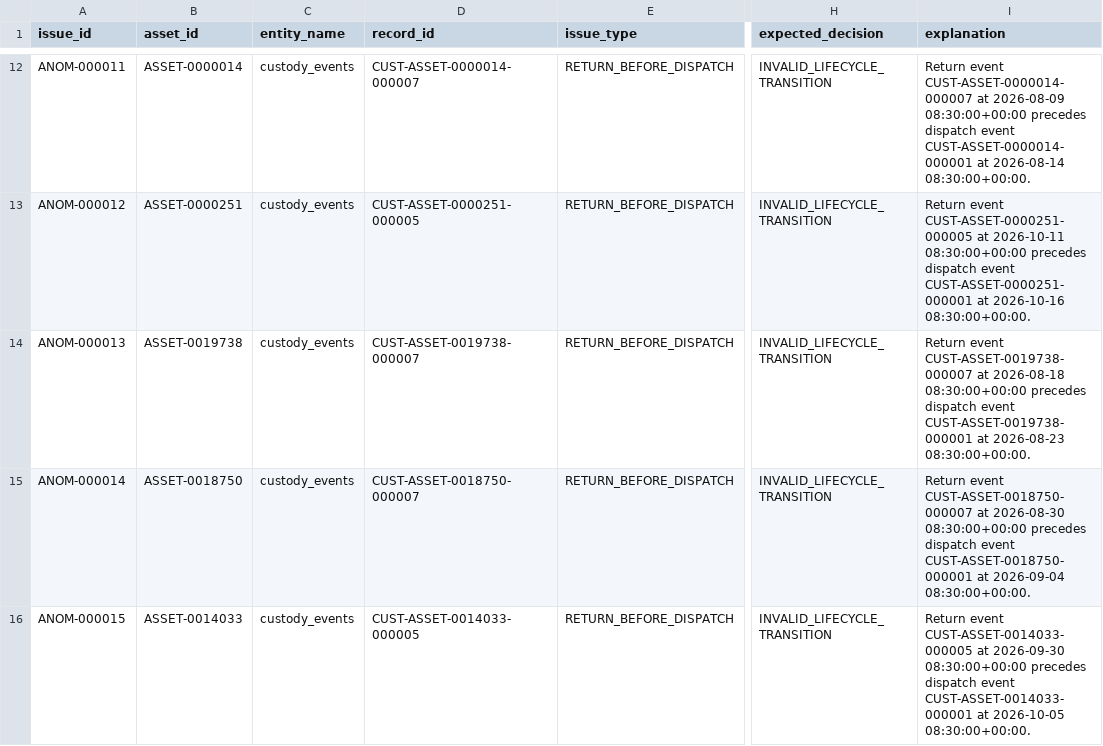
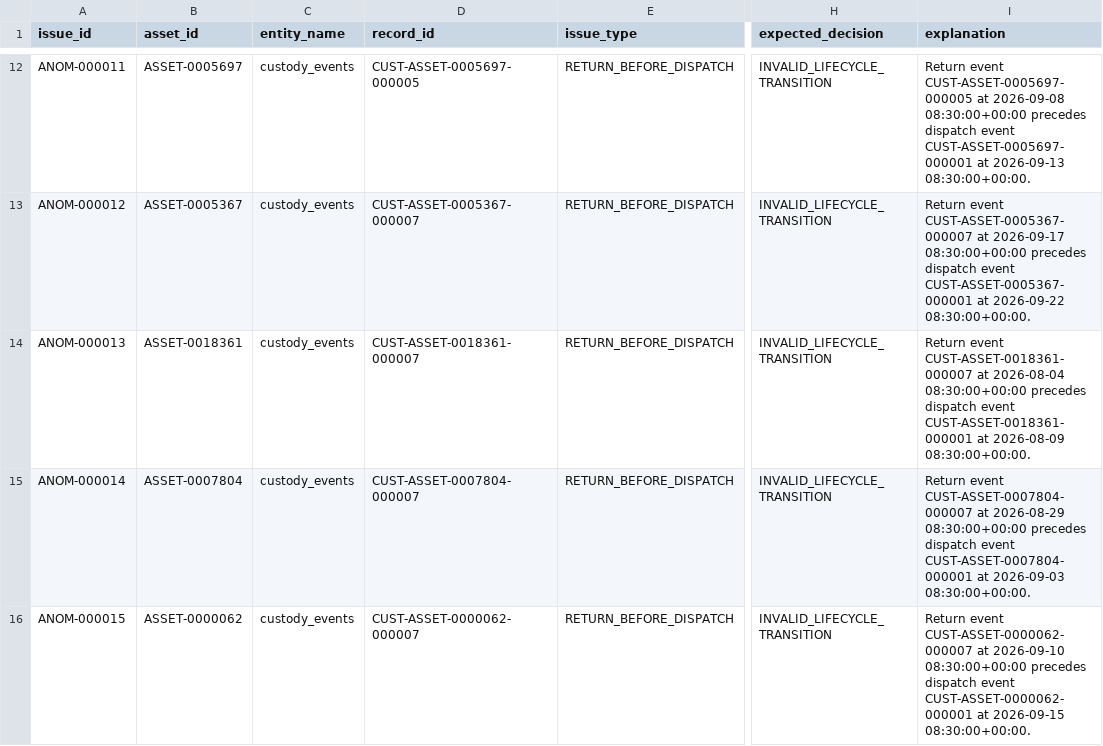
Before and after one commit to Dinesh-Ajay/ReturnFlow, a CSV file: data/ground_truth/ground_truth.csv, drawn as a sheet; only a part is shown, gaps mark what is left out; the diff covers the shown part only; the diff names each change by its address in the sheet, - before the commit and + after, or states it on an @@ line.

```diff
--- a/data/ground_truth/ground_truth.csv
+++ b/data/ground_truth/ground_truth.csv
-B12 (asset_id): ASSET-0000014
+B12 (asset_id): ASSET-0005697
-D12 (record_id): CUST-ASSET-0000014-000007
+D12 (record_id): CUST-ASSET-0005697-000005
-I12 (explanation): Return event CUST-ASSET-0000014-000007 at 2026-08-09 08:30:00+00:00 precedes dispatch event CUST-ASSET-0000014-000001 at 2026-08-14 08:30:00+00:00.
+I12 (explanation): Return event CUST-ASSET-0005697-000005 at 2026-09-08 08:30:00+00:00 precedes dispatch event CUST-ASSET-0005697-000001 at 2026-09-13 08:30:00+00:00.
-B13 (asset_id): ASSET-0000251
+B13 (asset_id): ASSET-0005367
-D13 (record_id): CUST-ASSET-0000251-000005
+D13 (record_id): CUST-ASSET-0005367-000007
-I13 (explanation): Return event CUST-ASSET-0000251-000005 at 2026-10-11 08:30:00+00:00 precedes dispatch event CUST-ASSET-0000251-000001 at 2026-10-16 08:30:00+00:00.
+I13 (explanation): Return event CUST-ASSET-0005367-000007 at 2026-09-17 08:30:00+00:00 precedes dispatch event CUST-ASSET-0005367-000001 at 2026-09-22 08:30:00+00:00.
-B14 (asset_id): ASSET-0019738
+B14 (asset_id): ASSET-0018361
-D14 (record_id): CUST-ASSET-0019738-000007
+D14 (record_id): CUST-ASSET-0018361-000007
-I14 (explanation): Return event CUST-ASSET-0019738-000007 at 2026-08-18 08:30:00+00:00 precedes dispatch event CUST-ASSET-0019738-000001 at 2026-08-23 08:30:00+00:00.
+I14 (explanation): Return event CUST-ASSET-0018361-000007 at 2026-08-04 08:30:00+00:00 precedes dispatch event CUST-ASSET-0018361-000001 at 2026-08-09 08:30:00+00:00.
-B15 (asset_id): ASSET-0018750
+B15 (asset_id): ASSET-0007804
-D15 (record_id): CUST-ASSET-0018750-000007
+D15 (record_id): CUST-ASSET-0007804-000007
-I15 (explanation): Return event CUST-ASSET-0018750-000007 at 2026-08-30 08:30:00+00:00 precedes dispatch event CUST-ASSET-0018750-000001 at 2026-09-04 08:30:00+00:00.
+I15 (explanation): Return event CUST-ASSET-0007804-000007 at 2026-08-29 08:30:00+00:00 precedes dispatch event CUST-ASSET-0007804-000001 at 2026-09-03 08:30:00+00:00.
-B16 (asset_id): ASSET-0014033
+B16 (asset_id): ASSET-0000062
-D16 (record_id): CUST-ASSET-0014033-000005
+D16 (record_id): CUST-ASSET-0000062-000007
-I16 (explanation): Return event CUST-ASSET-0014033-000005 at 2026-09-30 08:30:00+00:00 precedes dispatch event CUST-ASSET-0014033-000001 at 2026-10-05 08:30:00+00:00.
+I16 (explanation): Return event CUST-ASSET-0000062-000007 at 2026-09-10 08:30:00+00:00 precedes dispatch event CUST-ASSET-0000062-000001 at 2026-09-15 08:30:00+00:00.
```
Also changed, not shown: 95 edited cells elsewhere in this file, data/generated/repairs.csv, 9 other files.
